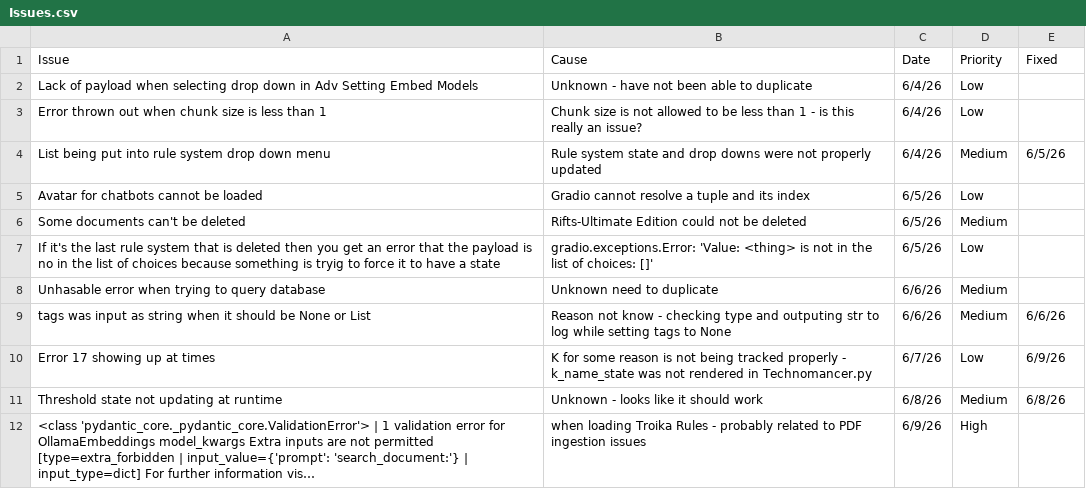
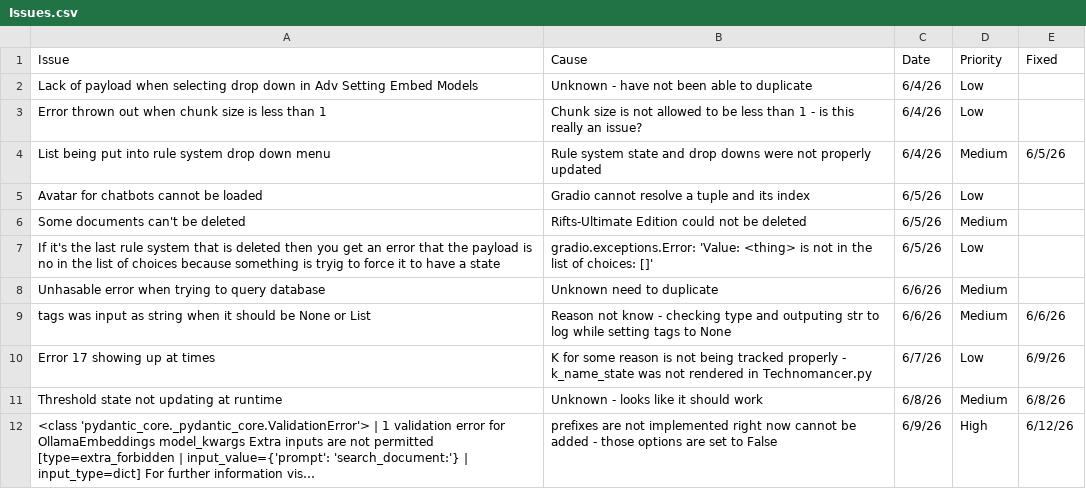
Before and after one commit to ZefCo/Technomancer, a CSV file: Issues and Tasks/Issues.csv, drawn as a sheet; long unchanged cells end in …; the diff names each change by its address in the sheet, - before the commit and + after, or states it on an @@ line.

```diff
--- a/Issues and Tasks/Issues.csv
+++ b/Issues and Tasks/Issues.csv
-B12 (Cause): when loading Troika Rules - probably related to PDF ingestion issues
+B12 (Cause): prefixes are not implemented right now cannot be added - those options are set to False
-E12 (Fixed): (empty)
+E12 (Fixed): 6/12/26
```
Also changed, not shown: 10 other files.
